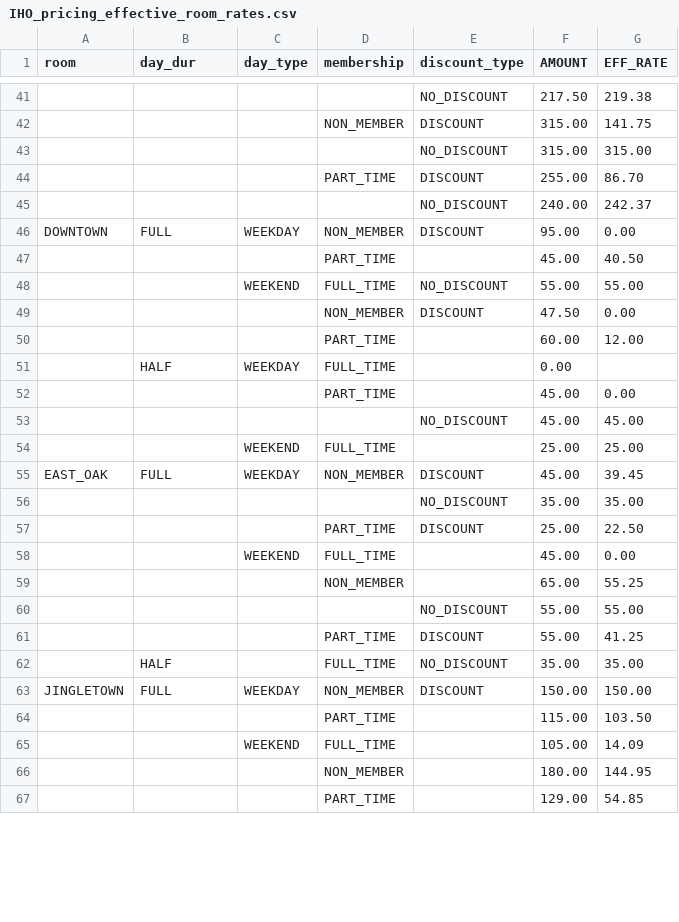
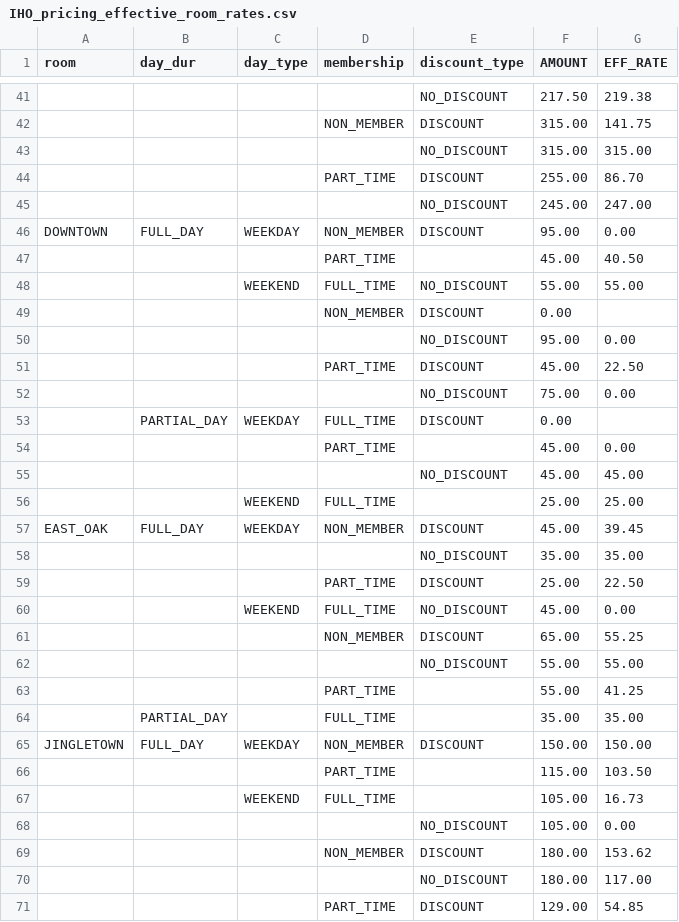
Before and after one commit to ebrensi/HUB_Invoice_Analysis, a CSV file: IHO_pricing_effective_room_rates.csv, drawn as a sheet; only a part is shown, gaps mark what is left out; removed rows and columns are numbered as before the commit, all else as after; the diff covers the shown part only; the diff names each change by its address in the sheet, - before the commit and + after, or states it on an @@ line.

```diff
--- a/IHO_pricing_effective_room_rates.csv
+++ b/IHO_pricing_effective_room_rates.csv
-row 45:  |  |  |  | NO_DISCOUNT | 240.00 | 242.37
+row 45:  |  |  |  | NO_DISCOUNT | 245.00 | 247.00
-B46 (day_dur): FULL
+B46 (day_dur): FULL_DAY
-F49 (AMOUNT): 47.50
+F49 (AMOUNT): 0.00
-G49 (EFF_RATE): 0.00
+G49 (EFF_RATE): (empty)
-row 50:  |  |  | PART_TIME |  | 60.00 | 12.00
+row 50:  |  |  |  | NO_DISCOUNT | 95.00 | 0.00
+row 51:  |  |  | PART_TIME | DISCOUNT | 45.00 | 22.50
+row 52:  |  |  |  | NO_DISCOUNT | 75.00 | 0.00
-B53 (day_dur): HALF
+B53 (day_dur): PARTIAL_DAY
-E53 (discount_type): (empty)
+E53 (discount_type): DISCOUNT
-B57 (day_dur): FULL
+B57 (day_dur): FULL_DAY
-E60 (discount_type): (empty)
+E60 (discount_type): NO_DISCOUNT
-E61 (discount_type): (empty)
+E61 (discount_type): DISCOUNT
-E63 (discount_type): DISCOUNT
+E63 (discount_type): (empty)
-B64 (day_dur): HALF
+B64 (day_dur): PARTIAL_DAY
-E64 (discount_type): NO_DISCOUNT
+E64 (discount_type): (empty)
-B65 (day_dur): FULL
+B65 (day_dur): FULL_DAY
-G67 (EFF_RATE): 14.09
+G67 (EFF_RATE): 16.73
-row 66:  |  |  | NON_MEMBER |  | 180.00 | 144.95
+row 68:  |  |  |  | NO_DISCOUNT | 105.00 | 0.00
+row 69:  |  |  | NON_MEMBER | DISCOUNT | 180.00 | 153.62
+row 70:  |  |  |  | NO_DISCOUNT | 180.00 | 117.00
-E71 (discount_type): (empty)
+E71 (discount_type): DISCOUNT
```
Also changed, not shown: 7 added rows, 5 removed rows and 24 edited cells elsewhere in this file, IHO_event_invoice_summaries.csv, IHO_pricing_rooms_only_avg.csv, 4 other files.
